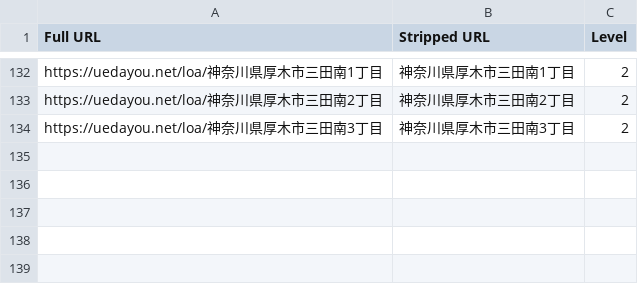
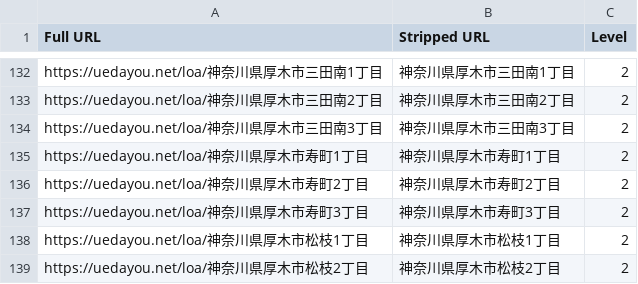
Before and after one commit to toranekoland/poster-map, a CSV file: dataset/kanagawa/atsugi.csv, drawn as a sheet; only a part is shown, gaps mark what is left out; the diff names each change by its address in the sheet, - before the commit and + after, or states it on an @@ line.

```diff
--- a/dataset/kanagawa/atsugi.csv
+++ b/dataset/kanagawa/atsugi.csv
+row 135: https://uedayou.net/loa/神奈川県厚木市寿町1丁目 | 神奈川県厚木市寿町1丁目 | 2
+row 136: https://uedayou.net/loa/神奈川県厚木市寿町2丁目 | 神奈川県厚木市寿町2丁目 | 2
+row 137: https://uedayou.net/loa/神奈川県厚木市寿町3丁目 | 神奈川県厚木市寿町3丁目 | 2
+row 138: https://uedayou.net/loa/神奈川県厚木市松枝1丁目 | 神奈川県厚木市松枝1丁目 | 2
+row 139: https://uedayou.net/loa/神奈川県厚木市松枝2丁目 | 神奈川県厚木市松枝2丁目 | 2
```
Also changed, not shown: dataset/kanagawa/hadano.csv, dataset/kanagawa/hiratsuka.csv, 5 other files.
